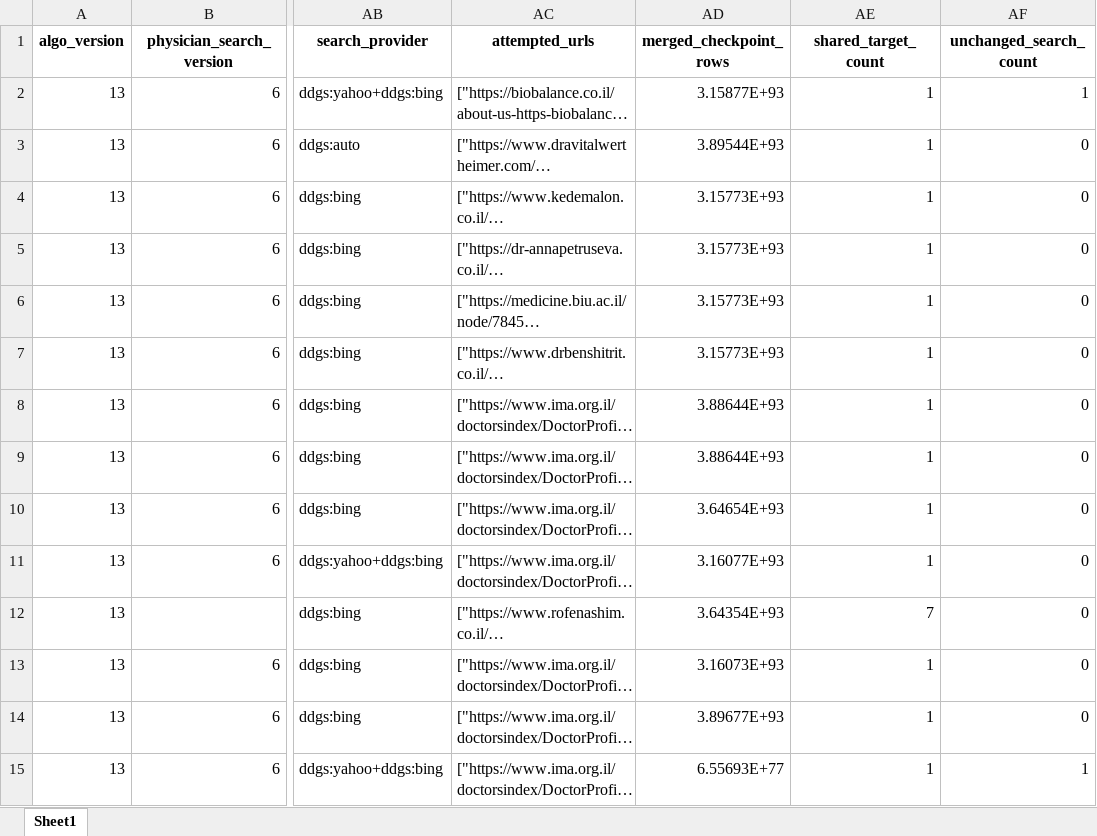
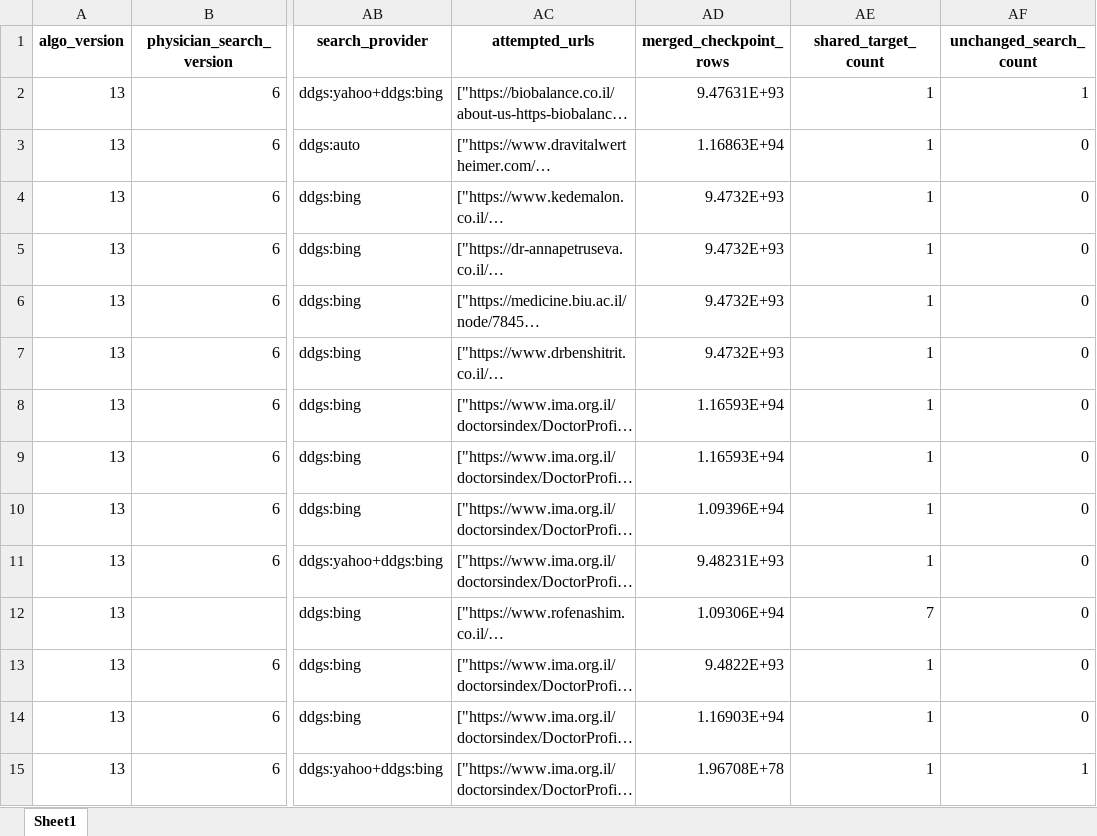
Before and after one commit to guyrofe-create/professional-contact-research-agent, an Excel workbook: output/contacts.xlsx, sheet Sheet1, drawn as a sheet; only a part is shown, gaps mark what is left out; long unchanged cells end in …; values as stored, in another font and other column widths than the file's, no borders; the diff covers the shown part only; the diff names each change by its address in the sheet, - before the commit and + after, or states it on an @@ line.

```diff
--- a/output/contacts.xlsx (sheet Sheet1)
+++ b/output/contacts.xlsx (sheet Sheet1)
-AD2 (merged_checkpoint_rows): 3.15877E+93
+AD2 (merged_checkpoint_rows): 9.47631E+93
-AD3 (merged_checkpoint_rows): 3.89544E+93
+AD3 (merged_checkpoint_rows): 1.16863E+94
-AD4:AD7 (merged_checkpoint_rows): 3.15773E+93
+AD4:AD7 (merged_checkpoint_rows): 9.4732E+93
-AD8:AD9 (merged_checkpoint_rows): 3.88644E+93
+AD8:AD9 (merged_checkpoint_rows): 1.16593E+94
-AD10 (merged_checkpoint_rows): 3.64654E+93
+AD10 (merged_checkpoint_rows): 1.09396E+94
-AD11 (merged_checkpoint_rows): 3.16077E+93
+AD11 (merged_checkpoint_rows): 9.48231E+93
-AD12 (merged_checkpoint_rows): 3.64354E+93
+AD12 (merged_checkpoint_rows): 1.09306E+94
-AD13 (merged_checkpoint_rows): 3.16073E+93
+AD13 (merged_checkpoint_rows): 9.4822E+93
-AD14 (merged_checkpoint_rows): 3.89677E+93
+AD14 (merged_checkpoint_rows): 1.16903E+94
-AD15 (merged_checkpoint_rows): 6.55693E+77
+AD15 (merged_checkpoint_rows): 1.96708E+78
```
Also changed, not shown: 427 edited cells elsewhere in this sheet, output/contacts_organization.xlsx, output/contacts_personal.xlsx, 13 other files.
